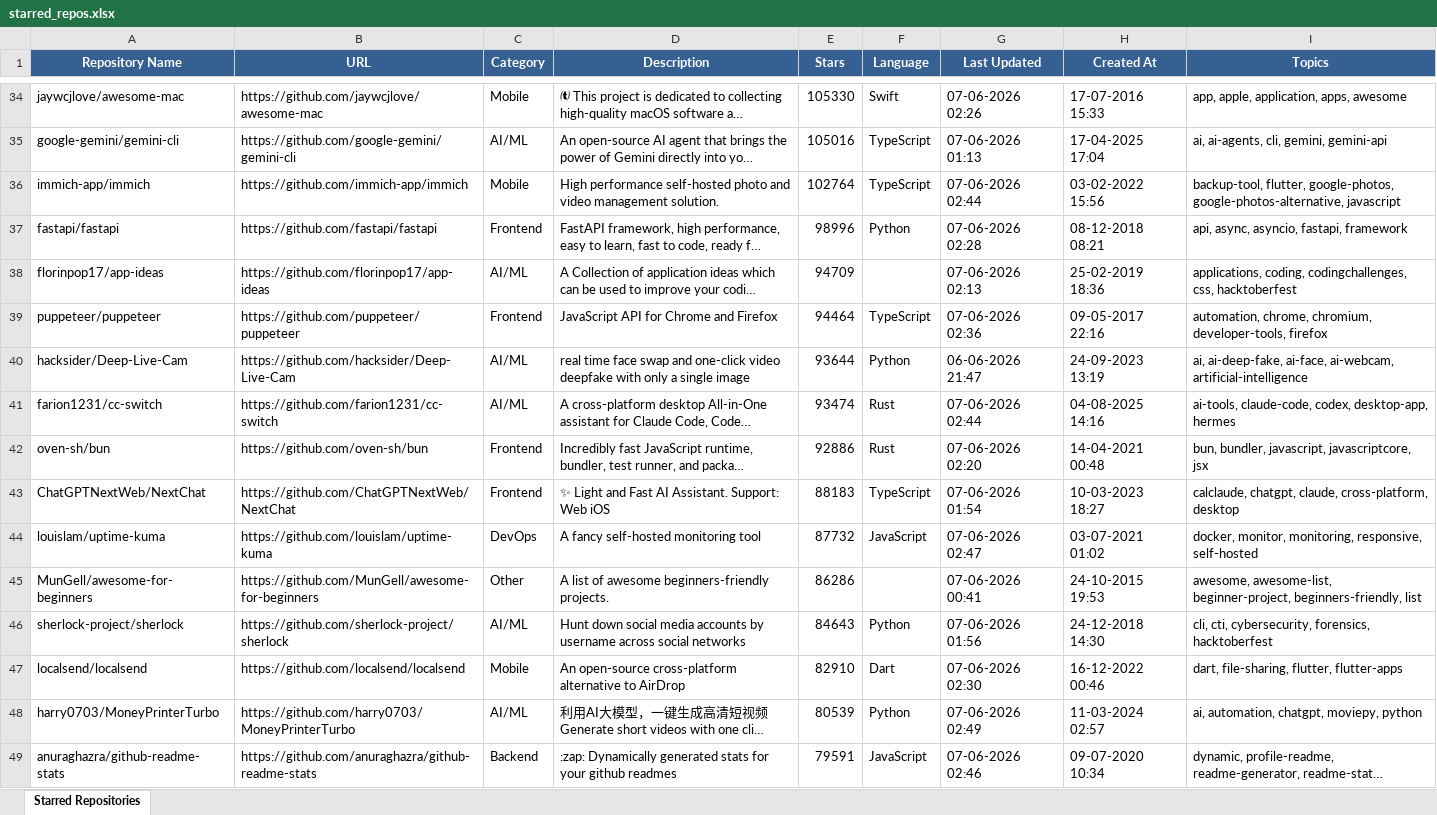
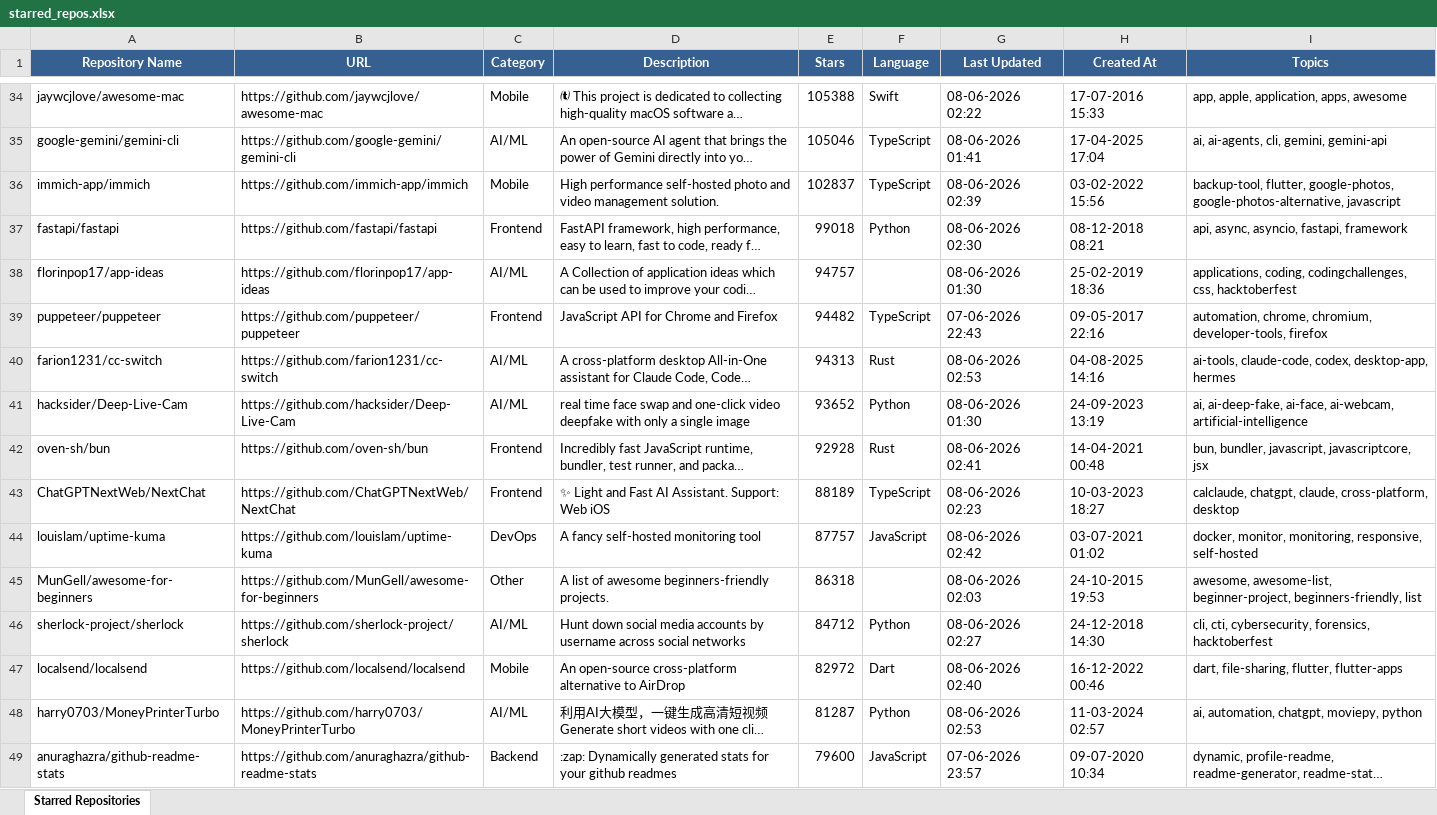
Before and after one commit to ragilmalik/starred-repos, an Excel workbook: starred_repos.xlsx, sheet Starred Repositories, drawn as a sheet; only a part is shown, gaps mark what is left out; long unchanged cells end in …; values as stored, in another font and other column widths than the file's, no borders; removed rows and columns are numbered as before the commit, all else as after; the diff covers the shown part only; the diff names each change by its address in the sheet, - before the commit and + after, or states it on an @@ line.

```diff
--- a/starred_repos.xlsx (sheet Starred Repositories)
+++ b/starred_repos.xlsx (sheet Starred Repositories)
-E34 (Stars): 105330
+E34 (Stars): 105388
-G34 (Last Updated): 07-06-2026 02:26
+G34 (Last Updated): 08-06-2026 02:22
-E35 (Stars): 105016
+E35 (Stars): 105046
-G35 (Last Updated): 07-06-2026 01:13
+G35 (Last Updated): 08-06-2026 01:41
-E36 (Stars): 102764
+E36 (Stars): 102837
-G36 (Last Updated): 07-06-2026 02:44
+G36 (Last Updated): 08-06-2026 02:39
-E37 (Stars): 98996
+E37 (Stars): 99018
-G37 (Last Updated): 07-06-2026 02:28
+G37 (Last Updated): 08-06-2026 02:30
-E38 (Stars): 94709
+E38 (Stars): 94757
-G38 (Last Updated): 07-06-2026 02:13
+G38 (Last Updated): 08-06-2026 01:30
-E39 (Stars): 94464
+E39 (Stars): 94482
-G39 (Last Updated): 07-06-2026 02:36
+G39 (Last Updated): 07-06-2026 22:43
-row 40: hacksider/Deep-Live-Cam | https://github.com/hacksider/Deep-Live-Cam | AI/ML | real time face swap and one-click video deepfake with only a single image | 93644 | Python | 06-06-2026 21:47 | 24-09-2023 13:19 | ai, ai-deep-fake, ai-face, ai-webcam, artificial-intelligence
-E40 (Stars): 93474
+E40 (Stars): 94313
-G40 (Last Updated): 07-06-2026 02:44
+G40 (Last Updated): 08-06-2026 02:53
+row 41: hacksider/Deep-Live-Cam | https://github.com/hacksider/Deep-Live-Cam | AI/ML | real time face swap and one-click video deepfake with only a single image | 93652 | Python | 08-06-2026 01:30 | 24-09-2023 13:19 | ai, ai-deep-fake, ai-face, ai-webcam, artificial-intelligence
-E42 (Stars): 92886
+E42 (Stars): 92928
-G42 (Last Updated): 07-06-2026 02:20
+G42 (Last Updated): 08-06-2026 02:41
-E43 (Stars): 88183
+E43 (Stars): 88189
-G43 (Last Updated): 07-06-2026 01:54
+G43 (Last Updated): 08-06-2026 02:23
-E44 (Stars): 87732
+E44 (Stars): 87757
-G44 (Last Updated): 07-06-2026 02:47
+G44 (Last Updated): 08-06-2026 02:42
-E45 (Stars): 86286
+E45 (Stars): 86318
-G45 (Last Updated): 07-06-2026 00:41
+G45 (Last Updated): 08-06-2026 02:03
-E46 (Stars): 84643
+E46 (Stars): 84712
-G46 (Last Updated): 07-06-2026 01:56
+G46 (Last Updated): 08-06-2026 02:27
-E47 (Stars): 82910
+E47 (Stars): 82972
-G47 (Last Updated): 07-06-2026 02:30
+G47 (Last Updated): 08-06-2026 02:40
-E48 (Stars): 80539
+E48 (Stars): 81287
-G48 (Last Updated): 07-06-2026 02:49
+G48 (Last Updated): 08-06-2026 02:53
-E49 (Stars): 79591
+E49 (Stars): 79600
-G49 (Last Updated): 07-06-2026 02:46
+G49 (Last Updated): 07-06-2026 23:57
```
Also changed, not shown: 34 added rows, 33 removed rows and 1048 edited cells elsewhere in this sheet, 2 other files.
